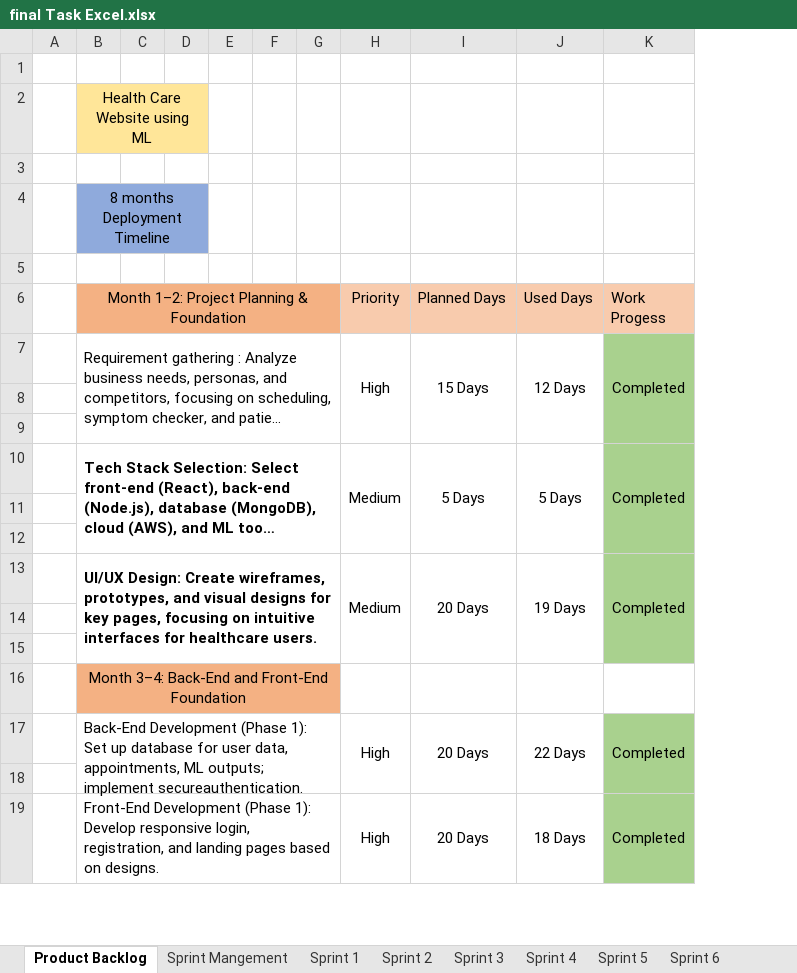
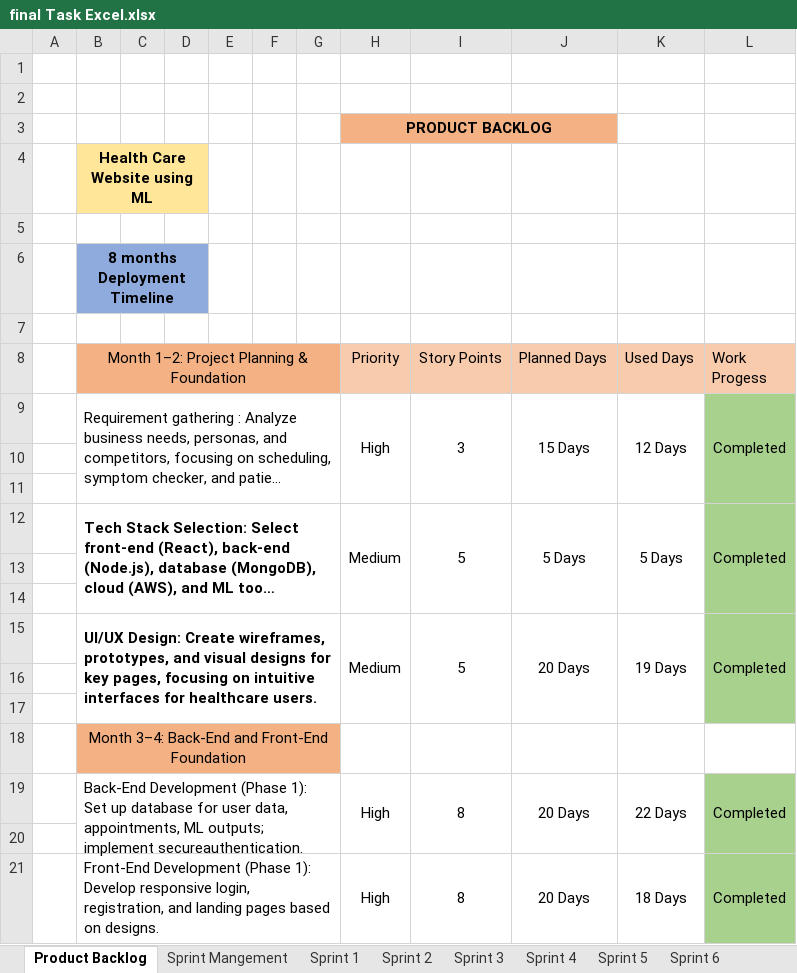
Before and after one commit to SGulhane0001/DA_14-BA-Project, an Excel workbook: final Task Excel.xlsx, sheet Product Backlog, drawn as a sheet; only a part is shown; long unchanged cells end in …; values as stored, in another font and other column widths than the file's, no borders; addresses are those after the commit; the diff names each change by its address in the sheet, - before the commit and + after, or states it on an @@ line.

```diff
--- a/final Task Excel.xlsx (sheet Product Backlog)
+++ b/final Task Excel.xlsx (sheet Product Backlog)
+column I (Story Points), rows 9-21: 3 |  |  | 5 |  |  | 5 |  |  |  | 8 |  | 8
+row 2: (empty)
+row 3:  |  |  |  |  |  |  | PRODUCT BACKLOG
-B4 bold: off
+B4 bold: on
-B6 bold: off
+B6 bold: on
```
Also changed, not shown: sheet Sprint 7, other sheet tabs, charts or pictures, 1 other file.
